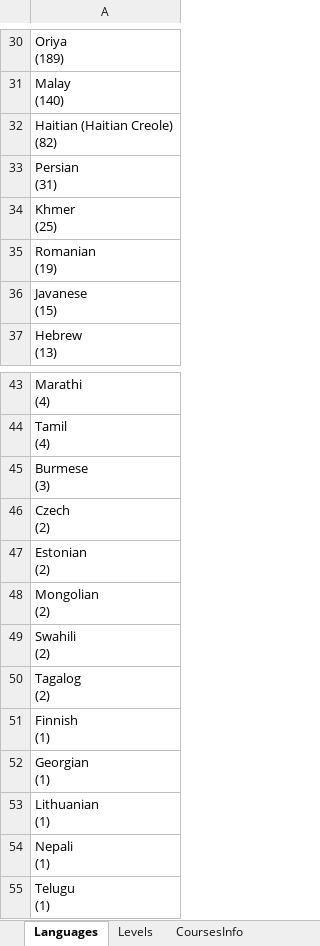
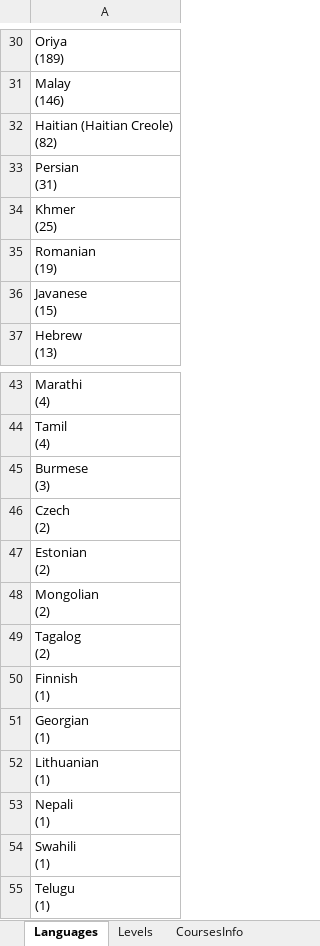
Before and after one commit to apandagale/IdentifyCourses, an Excel workbook: ResultData/OutputData.xlsx, sheet Languages, drawn as a sheet; only a part is shown, gaps mark what is left out; values as stored, in another font and other column widths than the file's, no borders; removed rows and columns are numbered as before the commit, all else as after; ↵ is a line break in a cell; the diff covers the shown part only; the diff names each change by its address in the sheet, - before the commit and + after, or states it on an @@ line.

```diff
--- a/ResultData/OutputData.xlsx (sheet Languages)
+++ b/ResultData/OutputData.xlsx (sheet Languages)
-A31: Malay ↵ (140)
+A31: Malay ↵ (146)
-row 49: Swahili ↵ (2)
+row 54: Swahili ↵ (1)
```
Also changed, not shown: 28 edited cells elsewhere in this sheet, sheet CoursesInfo, sheet Levels, 23 other files.
